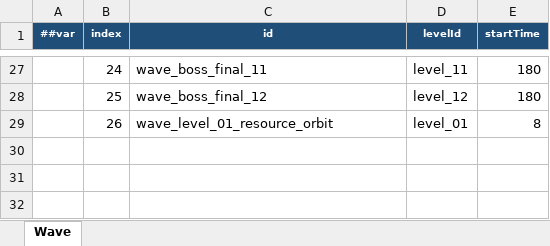
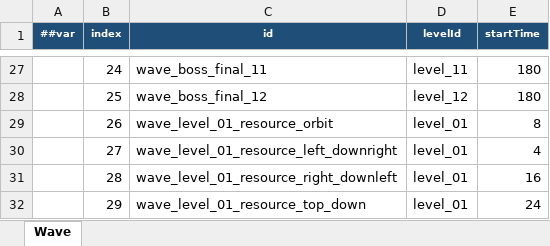
Before and after one commit to coder-lipenghui/LeiTing, an Excel workbook: Luban/Datas/Wave.xlsx, sheet Wave, drawn as a sheet; only a part is shown, gaps mark what is left out; values as stored, in another font and other column widths than the file's, no borders; the diff names each change by its address in the sheet, - before the commit and + after, or states it on an @@ line.

```diff
--- a/Luban/Datas/Wave.xlsx (sheet Wave)
+++ b/Luban/Datas/Wave.xlsx (sheet Wave)
+row 30:  | 27 | wave_level_01_resource_left_downright | level_01 | 4
+row 31:  | 28 | wave_level_01_resource_right_downleft | level_01 | 16
+row 32:  | 29 | wave_level_01_resource_top_down | level_01 | 24
```
Also changed, not shown: Luban/Datas/WaveSpawn.xlsx, 3 other files.
